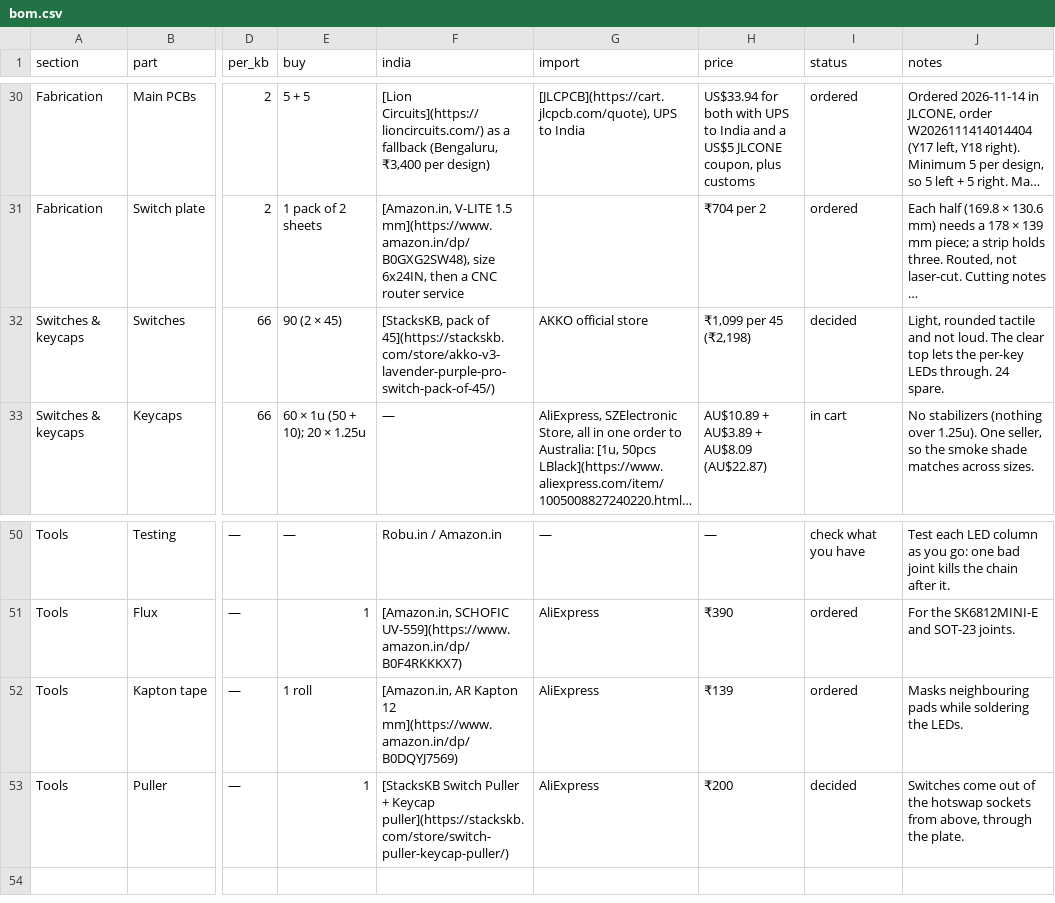
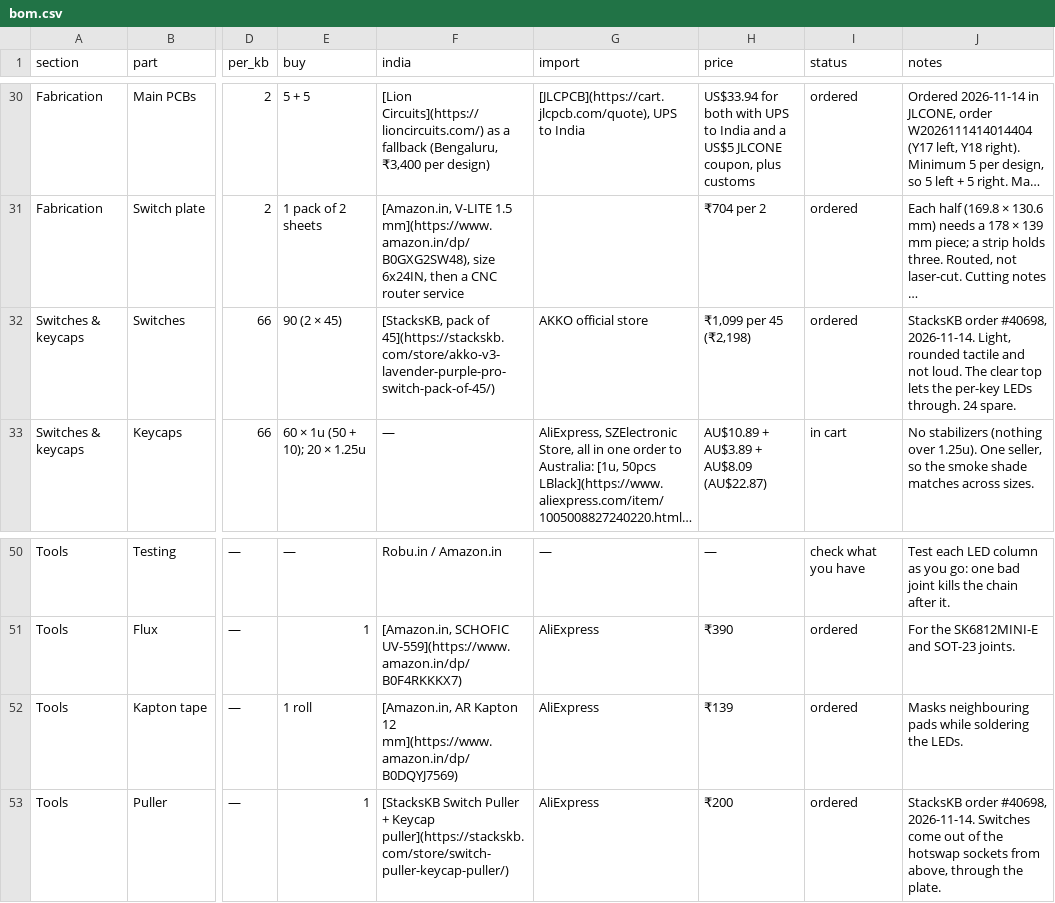
Before and after one commit to milindmadhukar/keygen, a CSV file: bom/bom.csv, drawn as a sheet; only a part is shown, gaps mark what is left out; long unchanged cells end in …; the diff names each change by its address in the sheet, - before the commit and + after, or states it on an @@ line.

Commit message:
docs(bom): switches and puller ordered from StacksKB (#40698)

```diff
--- a/bom/bom.csv
+++ b/bom/bom.csv
-I32 (status): decided
+I32 (status): ordered
-J32 (notes): Light, rounded…
+J32 (notes): StacksKB order #40698, 2026-11-14. Light, rounded…
-I53 (status): decided
+I53 (status): ordered
-J53 (notes): Switches come…
+J53 (notes): StacksKB order #40698, 2026-11-14. Switches come…
```
Also changed, not shown: 4 other files.
